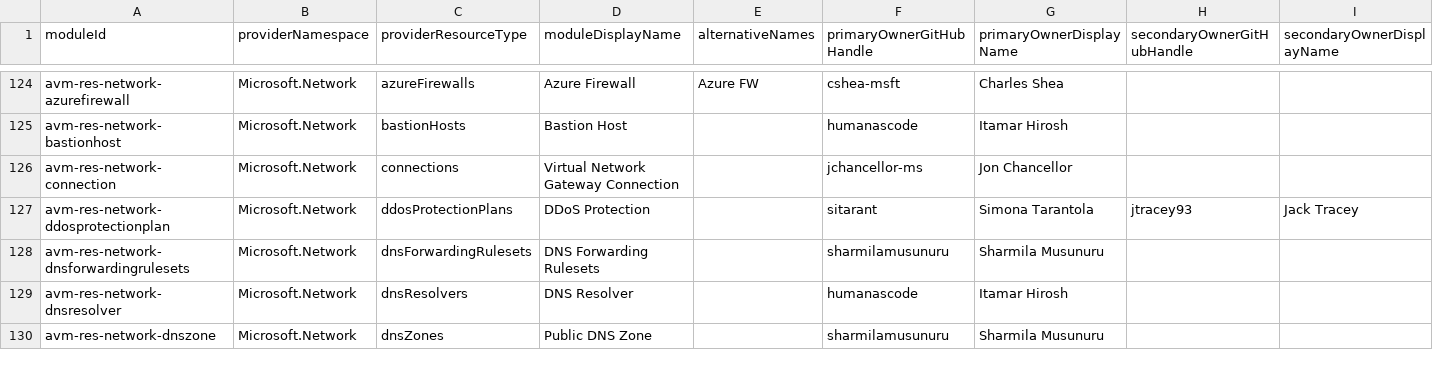
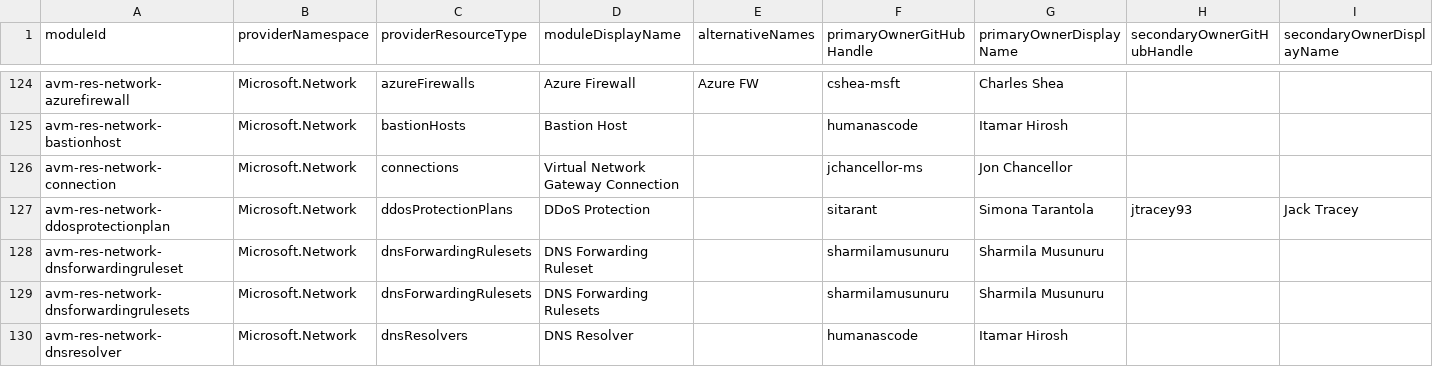
Before and after one commit to Azure/avm-terraform-governance, a CSV file: tf-repo-mgmt/repository-meta-data/meta-data.csv, drawn as a sheet; only a part is shown, gaps mark what is left out; the shorter side is filled out with more unchanged rows; the diff names each change by its address in the sheet, - before the commit and + after, or states it on an @@ line.

Commit message:
chore: add avm-res-network-dnsforwardingruleset metadata (#231)
This PR adds metadata for the avm-res-network-dnsforwardingruleset
module.

Co-authored-by: jeanchg_microsoft <charlie.grabiaud@microsoft.com>

```diff
--- a/tf-repo-mgmt/repository-meta-data/meta-data.csv
+++ b/tf-repo-mgmt/repository-meta-data/meta-data.csv
+row 128: avm-res-network-dnsforwardingruleset | Microsoft.Network | dnsForwardingRulesets | DNS Forwarding Ruleset |  | sharmilamusunuru | Sharmila Musunuru
```
